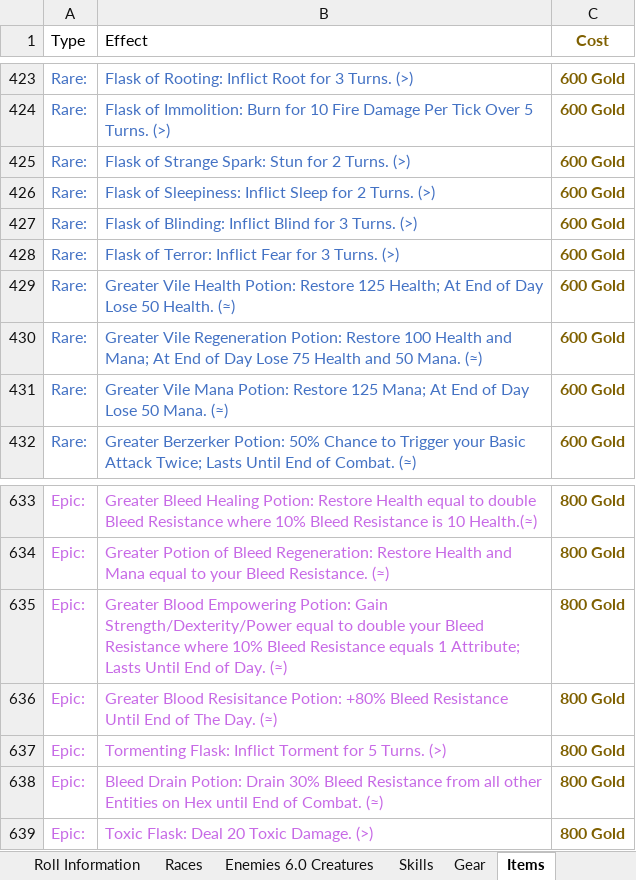
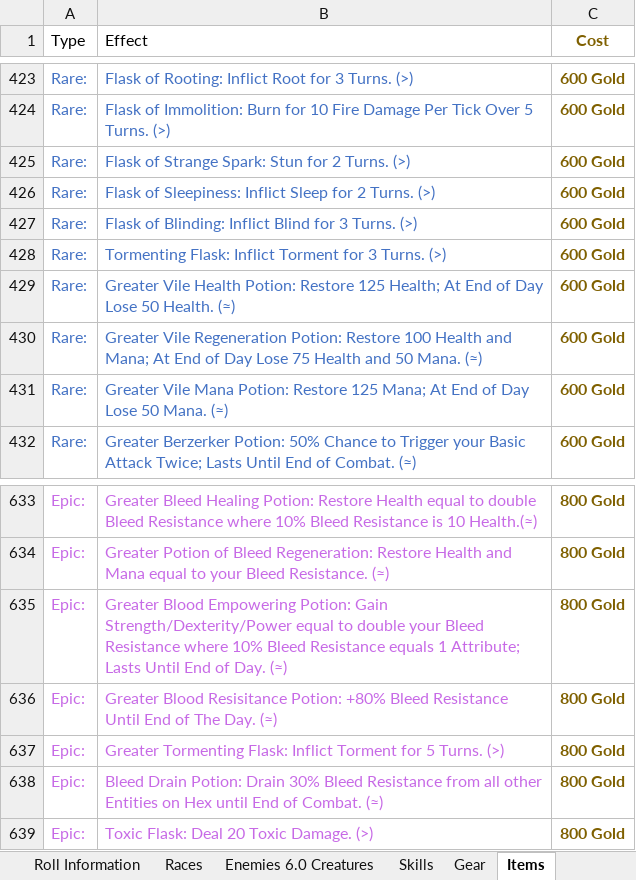
Before and after one commit to PyroMantra/warpedoriginal, an Excel workbook: data/Layer List (7).xlsx, sheet Items, drawn as a sheet; only a part is shown, gaps mark what is left out; values as stored, in another font and other column widths than the file's, no borders; the diff names each change by its address in the sheet, - before the commit and + after, or states it on an @@ line.

```diff
--- a/data/Layer List (7).xlsx (sheet Items)
+++ b/data/Layer List (7).xlsx (sheet Items)
-B428 (Effect): Flask of Terror: Inflict Fear for 3…
+B428 (Effect): Tormenting Flask: Inflict Torment for 3…
-B637 (Effect): Tormenting Flask:…
+B637 (Effect): Greater Tormenting Flask:…
```
Also changed, not shown: sheet Gear+Items, static/Book 10.xlsx, 1 other file.
